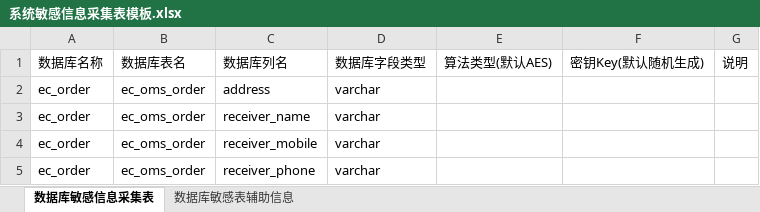
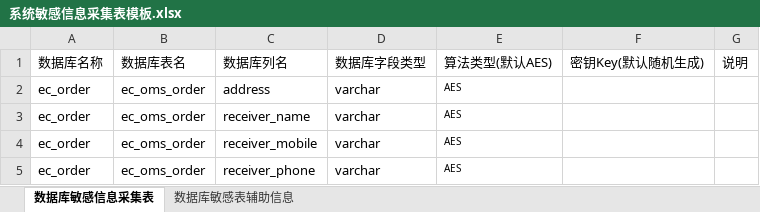
Before and after one commit to userkdg/bd-shardingsphere-ui, an Excel workbook: shardingsphere-ui-backend/src/main/resources/template/系统敏感信息采集表模板.xlsx, sheet 数据库敏感信息采集表, drawn as a sheet; values as stored, in another font and other column widths than the file's, no borders; the diff names each change by its address in the sheet, - before the commit and + after, or states it on an @@ line.

```diff
--- a/shardingsphere-ui-backend/src/main/resources/template/系统敏感信息采集表模板.xlsx (sheet 数据库敏感信息采集表)
+++ b/shardingsphere-ui-backend/src/main/resources/template/系统敏感信息采集表模板.xlsx (sheet 数据库敏感信息采集表)
-E2:E5: (empty)
+E2:E5: AES
```
Also changed, not shown: sheet 数据库敏感表辅助信息, 18 other files.
